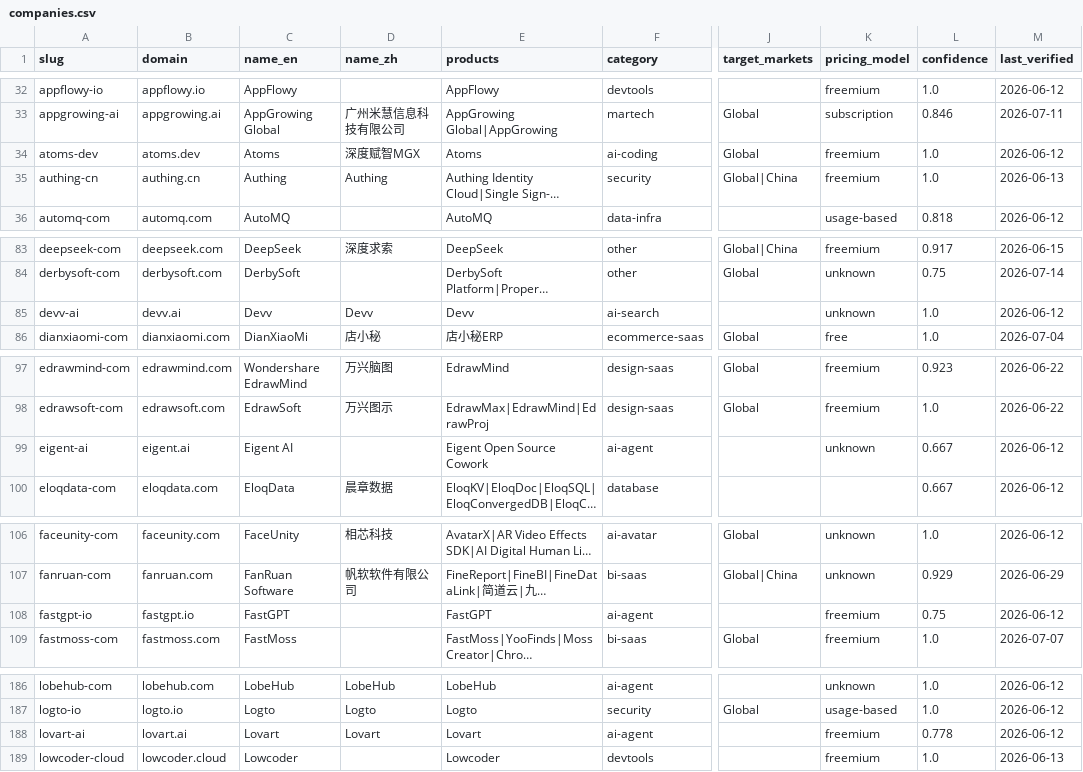
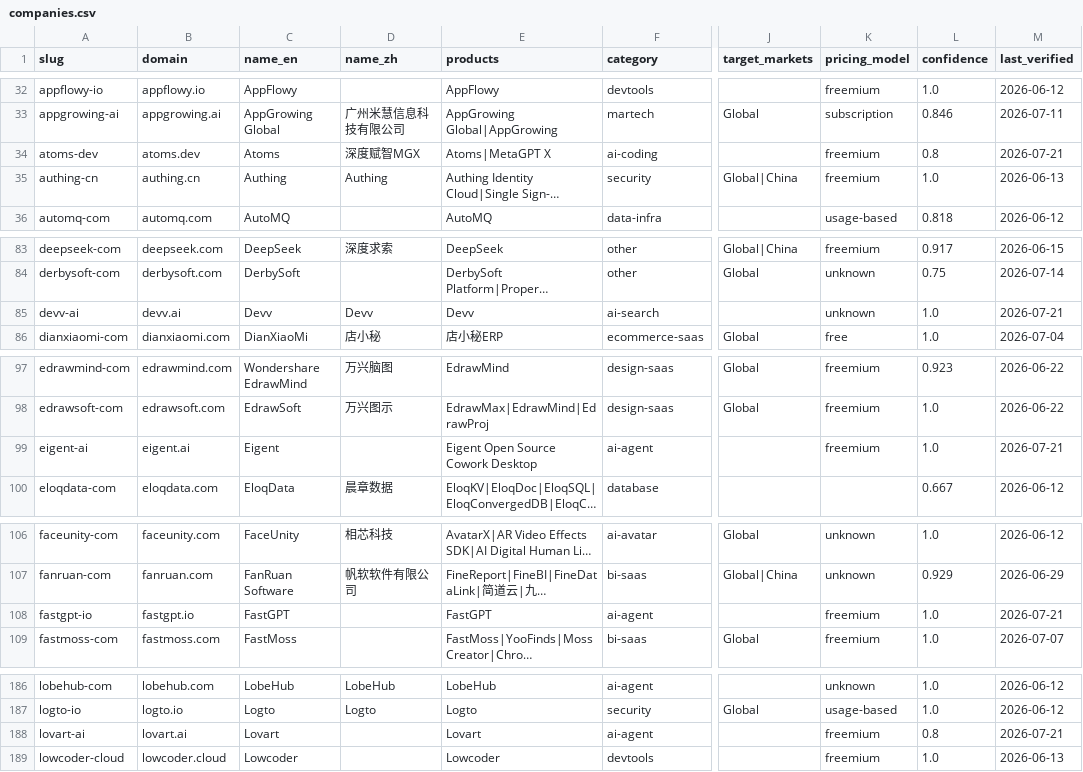
Before and after one commit to SinoFacts/dataset, a CSV file: companies.csv, drawn as a sheet; only a part is shown, gaps mark what is left out; long unchanged cells end in …; the diff names each change by its address in the sheet, - before the commit and + after, or states it on an @@ line.

Commit message:
Data refresh: 383 companies (2026-07-21)

```diff
--- a/companies.csv
+++ b/companies.csv
-E34 (products): Atoms
+E34 (products): Atoms|MetaGPT X
-J34 (target_markets): Global
+J34 (target_markets): (empty)
-L34 (confidence): 1.0
+L34 (confidence): 0.8
-M34 (last_verified): 2026-06-12
+M34 (last_verified): 2026-07-21
-M85 (last_verified): 2026-06-12
+M85 (last_verified): 2026-07-21
-C99 (name_en): Eigent AI
+C99 (name_en): Eigent
-E99 (products): Eigent Open Source Cowork
+E99 (products): Eigent Open Source Cowork Desktop
-K99 (pricing_model): unknown
+K99 (pricing_model): freemium
-L99 (confidence): 0.667
+L99 (confidence): 1.0
-M99 (last_verified): 2026-06-12
+M99 (last_verified): 2026-07-21
-L108 (confidence): 0.75
+L108 (confidence): 1.0
-M108 (last_verified): 2026-06-12
+M108 (last_verified): 2026-07-21
-D188 (name_zh): Lovart
+D188 (name_zh): (empty)
-L188 (confidence): 0.778
+L188 (confidence): 0.8
-M188 (last_verified): 2026-06-12
+M188 (last_verified): 2026-07-21
```
Also changed, not shown: 3 other files.
